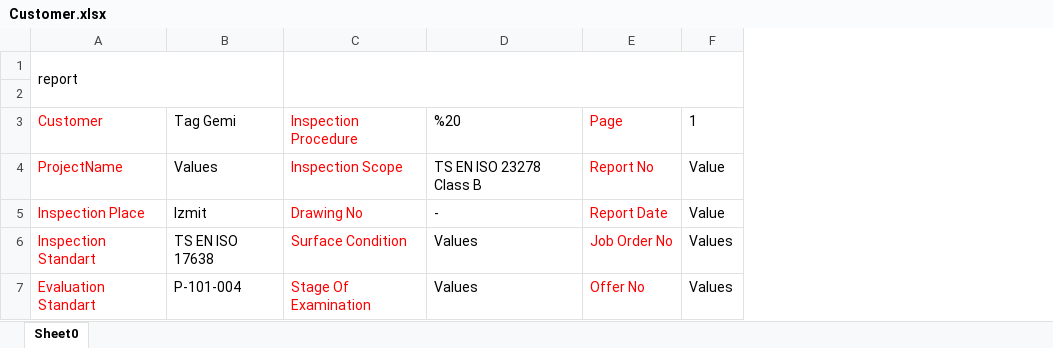
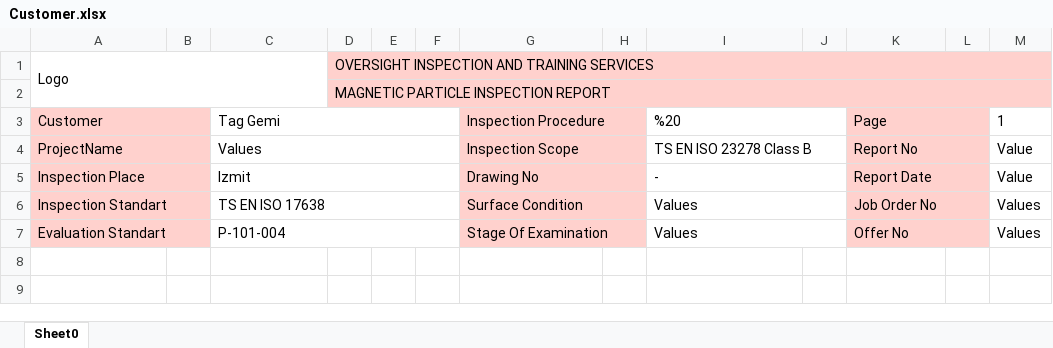
Before and after one commit to ofaruk84/fxreportmanagement, an Excel workbook: FxReportManagement/Customer.xlsx, sheet Sheet0, drawn as a sheet; values as stored, in another font and other column widths than the file's, no borders; removed rows and columns are numbered as before the commit, all else as after; the diff names each change by its address in the sheet, - before the commit and + after, or states it on an @@ line.

Commit message:
version 2.0.1
Excel Exporter has been updated(Report2 has mostly exported)
GUI s has been updated
Report 1 page has been created
FXMLPageLoader has been updated
Equipment database has been updated

```diff
--- a/FxReportManagement/Customer.xlsx (sheet Sheet0)
+++ b/FxReportManagement/Customer.xlsx (sheet Sheet0)
+column B, empty
+column D, rows 1-2: OVERSIGHT INSPECTION AND TRAINING SERVICES | MAGNETIC PARTICLE INSPECTION REPORT
+column E, empty
+column F, empty
+column H, empty
+column J, empty
+column L, empty
-A1 (Customer): report
+A1 (Customer): Logo
-C1:F2 merged
@@ A3:A7 fill: none → #FFD1CD, text colour: #FF0000 → black @@
+A3:B3 merged
+C3:F3 merged
@@ G3:G7 fill: none → #FFD1CD, text colour: #FF0000 → black @@
+G3:H3 merged
+I3:J3 merged
@@ K3:K7 fill: none → #FFD1CD, text colour: #FF0000 → black @@
+K3:L3 merged
+A4:B4 merged
+C4:F4 merged
+G4:H4 merged
+I4:J4 merged
+K4:L4 merged
+A5:B5 merged
+C5:F5 merged
+G5:H5 merged
+I5:J5 merged
+K5:L5 merged
+A6:B6 merged
+C6:F6 merged
+G6:H6 merged
+I6:J6 merged
+K6:L6 merged
+A7:B7 merged
+C7:F7 merged
+G7:H7 merged
+I7:J7 merged
+K7:L7 merged
```
Also changed, not shown: 37 other files.
